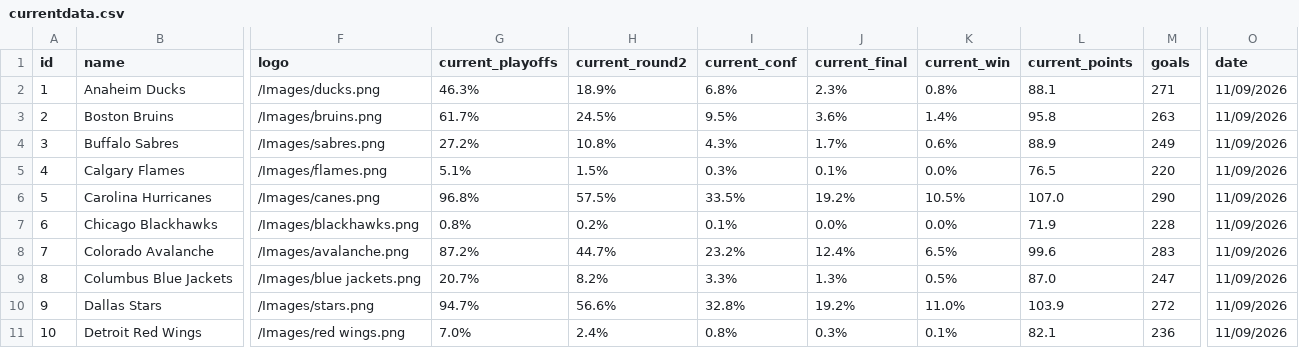
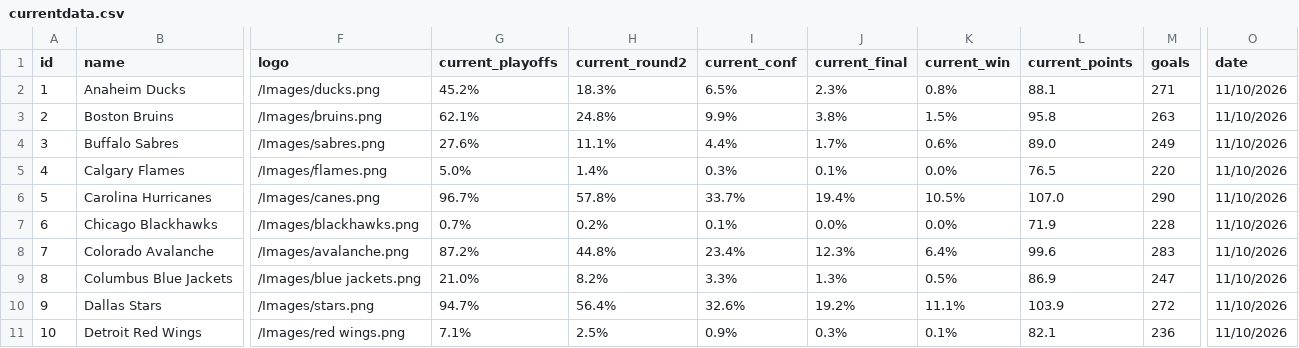
Before and after one commit to stevenpfaff/NHL-Projections-React, a CSV file: public/currentdata.csv, drawn as a sheet; only a part is shown, gaps mark what is left out; the diff covers the shown part only; the diff names each change by its address in the sheet, - before the commit and + after, or states it on an @@ line.

Commit message:
Update data 2026-11-10

```diff
--- a/public/currentdata.csv
+++ b/public/currentdata.csv
-G2 (current_playoffs): 46.3%
+G2 (current_playoffs): 45.2%
-H2 (current_round2): 18.9%
+H2 (current_round2): 18.3%
-I2 (current_conf): 6.8%
+I2 (current_conf): 6.5%
-O2:O11 (date): 11/09/2026
+O2:O11 (date): 11/10/2026
-G3 (current_playoffs): 61.7%
+G3 (current_playoffs): 62.1%
-H3 (current_round2): 24.5%
+H3 (current_round2): 24.8%
-I3 (current_conf): 9.5%
+I3 (current_conf): 9.9%
-J3 (current_final): 3.6%
+J3 (current_final): 3.8%
-K3 (current_win): 1.4%
+K3 (current_win): 1.5%
-G4 (current_playoffs): 27.2%
+G4 (current_playoffs): 27.6%
-H4 (current_round2): 10.8%
+H4 (current_round2): 11.1%
-I4 (current_conf): 4.3%
+I4 (current_conf): 4.4%
-L4 (current_points): 88.9
+L4 (current_points): 89.0
-G5 (current_playoffs): 5.1%
+G5 (current_playoffs): 5.0%
-H5 (current_round2): 1.5%
+H5 (current_round2): 1.4%
-G6 (current_playoffs): 96.8%
+G6 (current_playoffs): 96.7%
-H6 (current_round2): 57.5%
+H6 (current_round2): 57.8%
-I6 (current_conf): 33.5%
+I6 (current_conf): 33.7%
-J6 (current_final): 19.2%
+J6 (current_final): 19.4%
-G7 (current_playoffs): 0.8%
+G7 (current_playoffs): 0.7%
-H8 (current_round2): 44.7%
+H8 (current_round2): 44.8%
-I8 (current_conf): 23.2%
+I8 (current_conf): 23.4%
-J8 (current_final): 12.4%
+J8 (current_final): 12.3%
-K8 (current_win): 6.5%
+K8 (current_win): 6.4%
-G9 (current_playoffs): 20.7%
+G9 (current_playoffs): 21.0%
-L9 (current_points): 87.0
+L9 (current_points): 86.9
-H10 (current_round2): 56.6%
+H10 (current_round2): 56.4%
-I10 (current_conf): 32.8%
+I10 (current_conf): 32.6%
-K10 (current_win): 11.0%
+K10 (current_win): 11.1%
-G11 (current_playoffs): 7.0%
+G11 (current_playoffs): 7.1%
-H11 (current_round2): 2.4%
+H11 (current_round2): 2.5%
-I11 (current_conf): 0.8%
+I11 (current_conf): 0.9%
```
Also changed, not shown: 122 edited cells elsewhere in this file.
